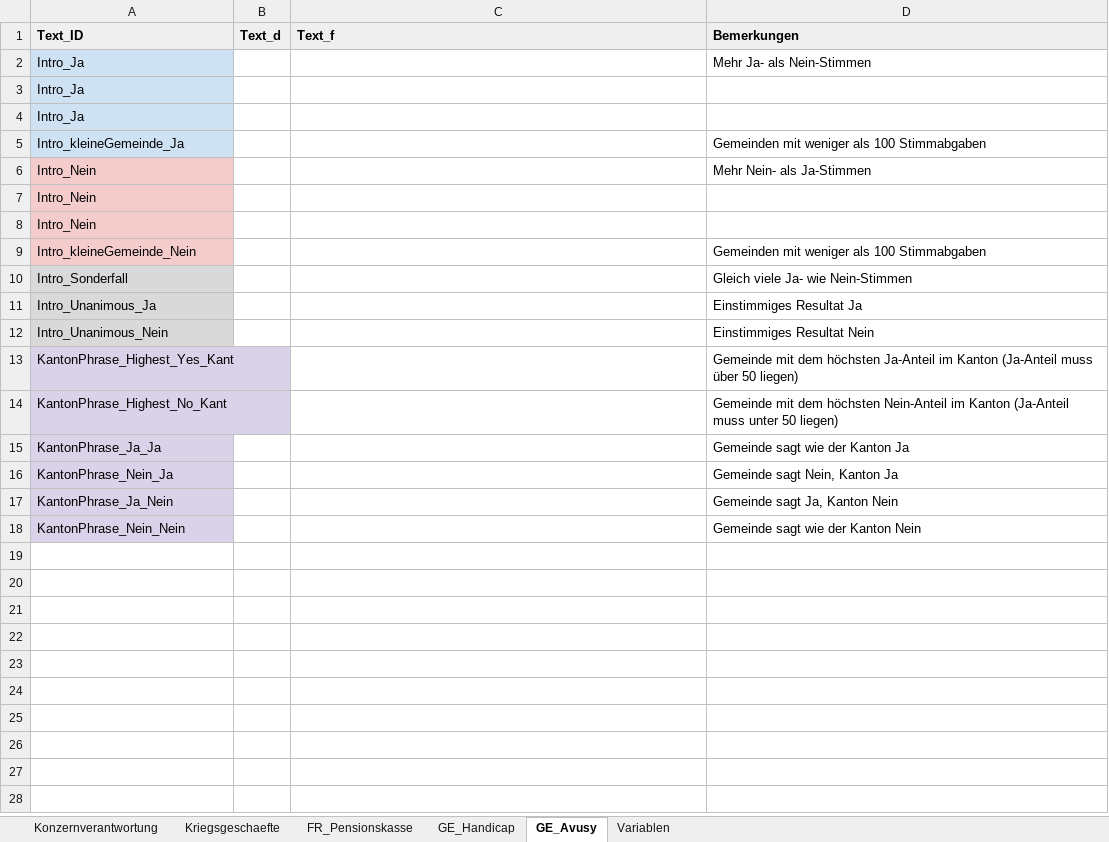
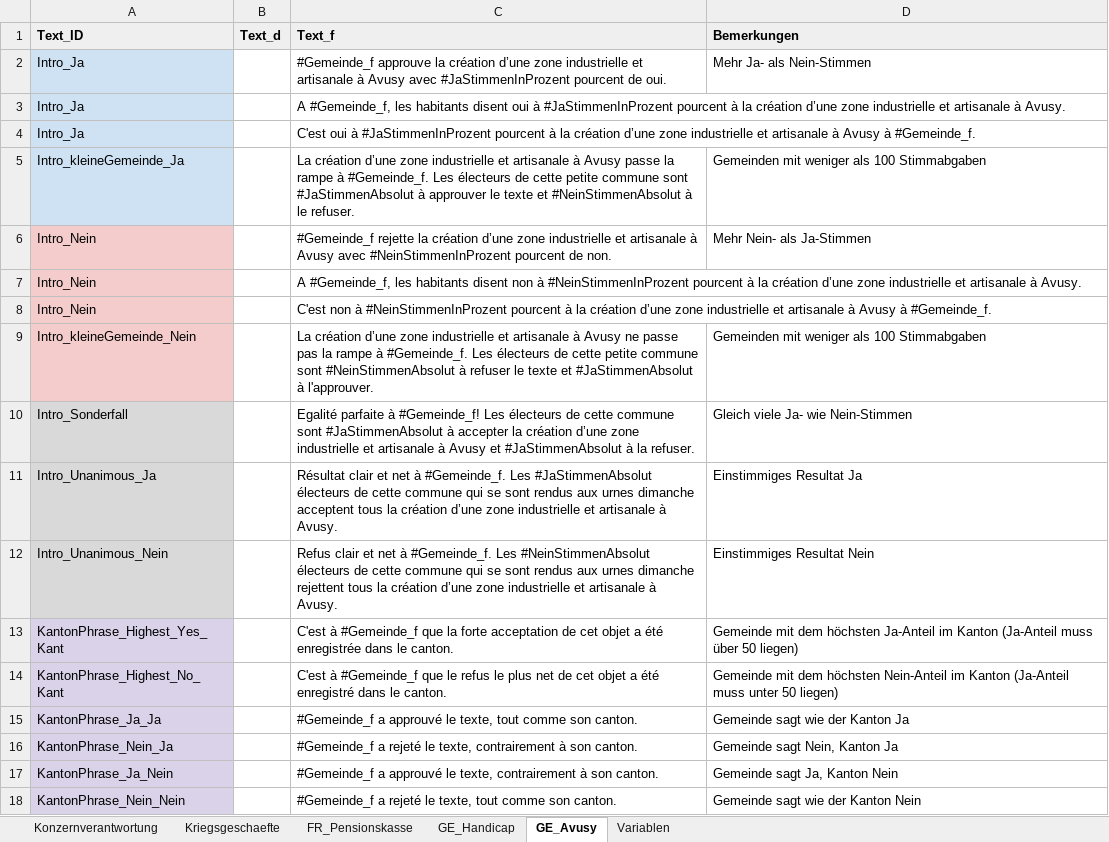
Before and after one commit to awp-finanznachrichten/lena_november2020, an Excel workbook: Data/Textbausteine_LENA_November2020.xlsx, sheet GE_Avusy, drawn as a sheet; values as stored, in another font and other column widths than the file's, no borders; charts and pictures not drawn; the diff names each change by its address in the sheet, - before the commit and + after, or states it on an @@ line.

```diff
--- a/Data/Textbausteine_LENA_November2020.xlsx (sheet GE_Avusy)
+++ b/Data/Textbausteine_LENA_November2020.xlsx (sheet GE_Avusy)
-C2 (Text_f): (empty)
+C2 (Text_f): #Gemeinde_f approuve la création d’une zone industrielle et artisanale à Avusy avec #JaStimmenInProzent pourcent de oui.
-C3 (Text_f): (empty)
+C3 (Text_f): A #Gemeinde_f, les habitants disent oui à #JaStimmenInProzent pourcent à la création d’une zone industrielle et artisanale à Avusy.
-C4 (Text_f): (empty)
+C4 (Text_f): C'est oui à #JaStimmenInProzent pourcent à la création d’une zone industrielle et artisanale à Avusy à #Gemeinde_f.
-C5 (Text_f): (empty)
+C5 (Text_f): La création d’une zone industrielle et artisanale à Avusy passe la rampe à #Gemeinde_f. Les électeurs de cette petite commune sont #JaStimmenAbsolut à approuver le texte et #NeinStimmenAbsolut à le refuser.
-C6 (Text_f): (empty)
+C6 (Text_f): #Gemeinde_f rejette la création d’une zone industrielle et artisanale à Avusy avec #NeinStimmenInProzent pourcent de non.
-C7 (Text_f): (empty)
+C7 (Text_f): A #Gemeinde_f, les habitants disent non à #NeinStimmenInProzent pourcent à la création d’une zone industrielle et artisanale à Avusy.
-C8 (Text_f): (empty)
+C8 (Text_f): C'est non à #NeinStimmenInProzent pourcent à la création d’une zone industrielle et artisanale à Avusy à #Gemeinde_f.
-C9 (Text_f): (empty)
+C9 (Text_f): La création d’une zone industrielle et artisanale à Avusy ne passe pas la rampe à #Gemeinde_f. Les électeurs de cette petite commune sont #NeinStimmenAbsolut à refuser le texte et #JaStimmenAbsolut à l'approuver.
-C10 (Text_f): (empty)
+C10 (Text_f): Egalité parfaite à #Gemeinde_f! Les électeurs de cette commune sont #JaStimmenAbsolut à accepter la création d’une zone industrielle et artisanale à Avusy et #JaStimmenAbsolut à la refuser.
-C11 (Text_f): (empty)
+C11 (Text_f): Résultat clair et net à #Gemeinde_f. Les #JaStimmenAbsolut électeurs de cette commune qui se sont rendus aux urnes dimanche acceptent tous la création d’une zone industrielle et artisanale à Avusy.
-C12 (Text_f): (empty)
+C12 (Text_f): Refus clair et net à #Gemeinde_f. Les #NeinStimmenAbsolut électeurs de cette commune qui se sont rendus aux urnes dimanche rejettent tous la création d’une zone industrielle et artisanale à Avusy.
-C13 (Text_f): (empty)
+C13 (Text_f): C'est à #Gemeinde_f que la forte acceptation de cet objet a été enregistrée dans le canton.
-C14 (Text_f): (empty)
+C14 (Text_f): C'est à #Gemeinde_f que le refus le plus net de cet objet a été enregistré dans le canton.
-C15 (Text_f): (empty)
+C15 (Text_f): #Gemeinde_f a approuvé le texte, tout comme son canton.
-C16 (Text_f): (empty)
+C16 (Text_f): #Gemeinde_f a rejeté le texte, contrairement à son canton.
-C17 (Text_f): (empty)
+C17 (Text_f): #Gemeinde_f a approuvé le texte, contrairement à son canton.
-C18 (Text_f): (empty)
+C18 (Text_f): #Gemeinde_f a rejeté le texte, tout comme son canton.
```
Also changed, not shown: sheet GE_Handicap, sheet Konzernverantwortung, sheet Kriegsgeschaefte, 6 other files.
